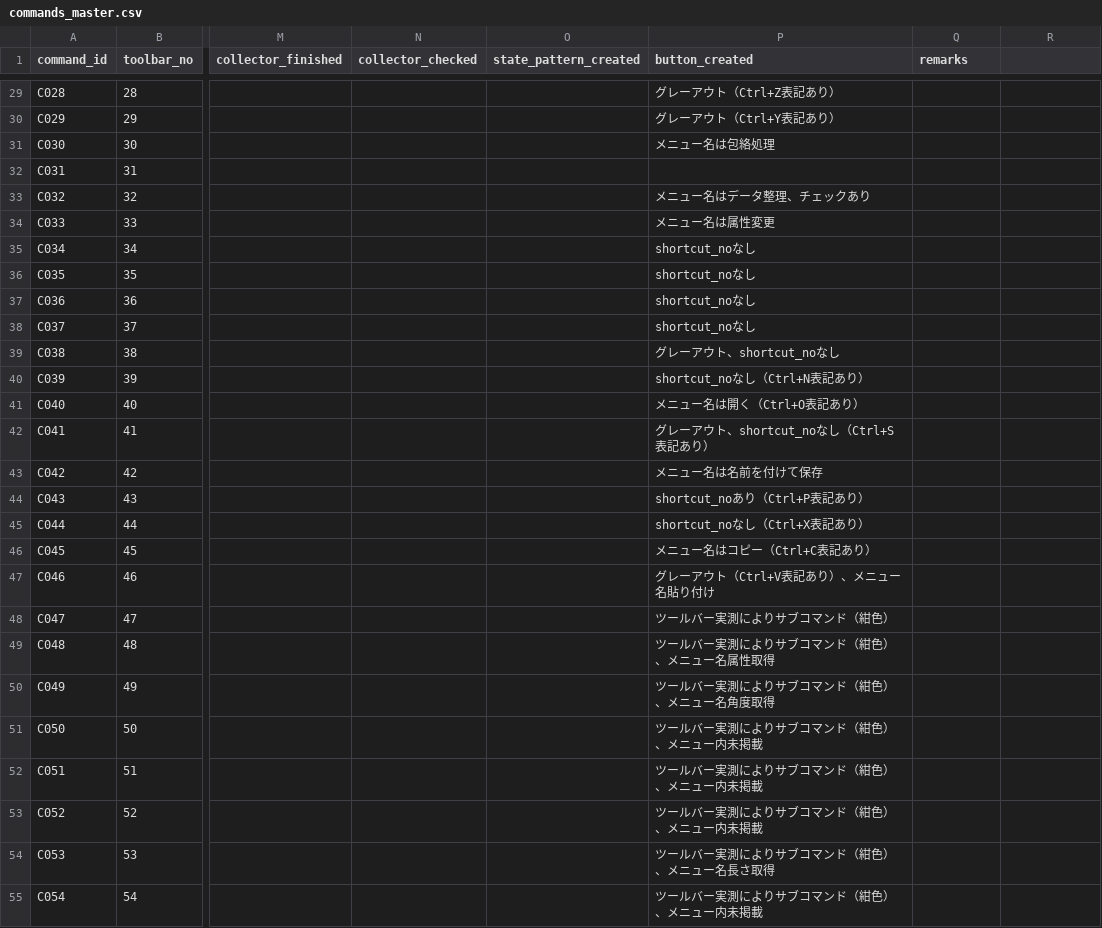
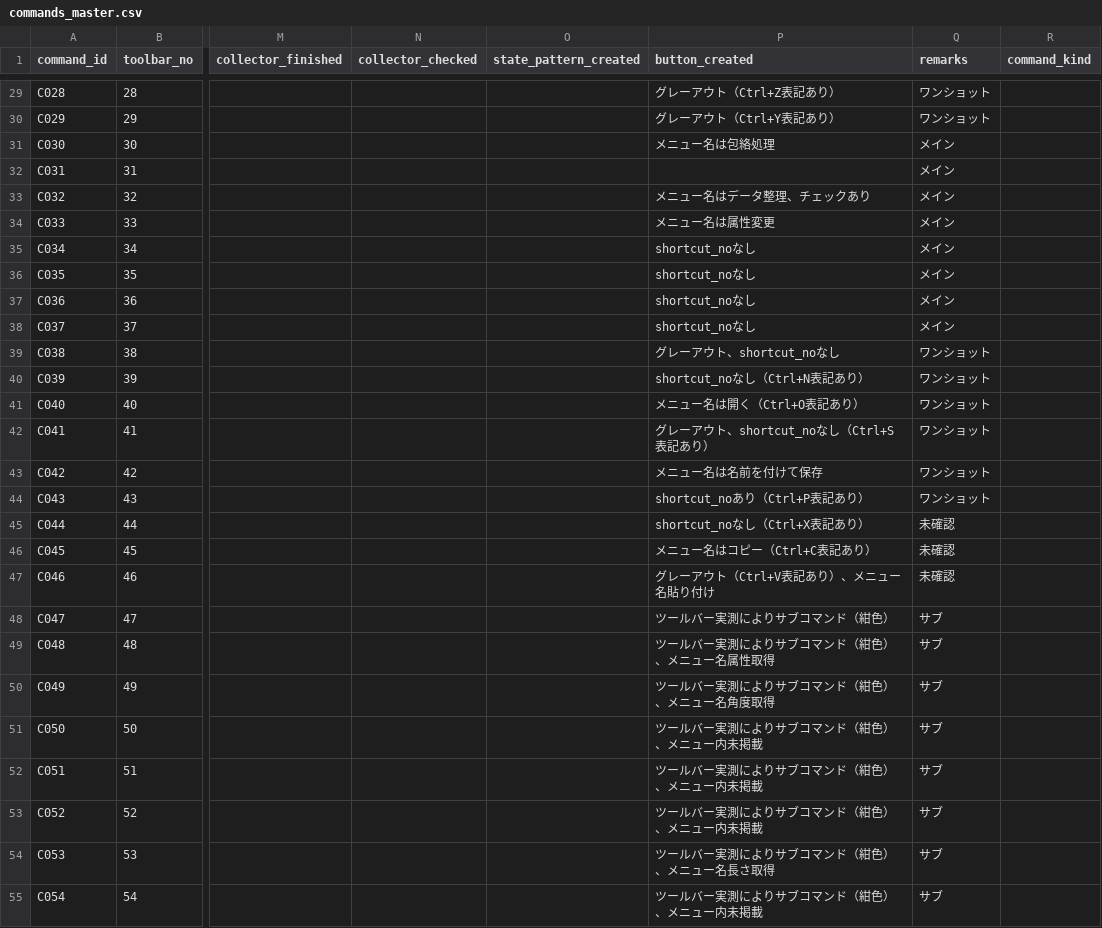
Before and after one commit to kamokaihatu/JwNavigator, a CSV file: data/commands_master.csv, drawn as a sheet; only a part is shown, gaps mark what is left out; the diff covers the shown part only; the diff names each change by its address in the sheet, - before the commit and + after, or states it on an @@ line.

```diff
--- a/data/commands_master.csv
+++ b/data/commands_master.csv
-R1: (empty)
+R1: command_kind
-Q29:Q30 (remarks): (empty)
+Q29:Q30 (remarks): ワンショット
-Q31:Q38 (remarks): (empty)
+Q31:Q38 (remarks): メイン
-Q39:Q44 (remarks): (empty)
+Q39:Q44 (remarks): ワンショット
-Q45:Q47 (remarks): (empty)
+Q45:Q47 (remarks): 未確認
-Q48:Q55 (remarks): (empty)
+Q48:Q55 (remarks): サブ
```
Also changed, not shown: 58 edited cells elsewhere in this file, 2 other files.
